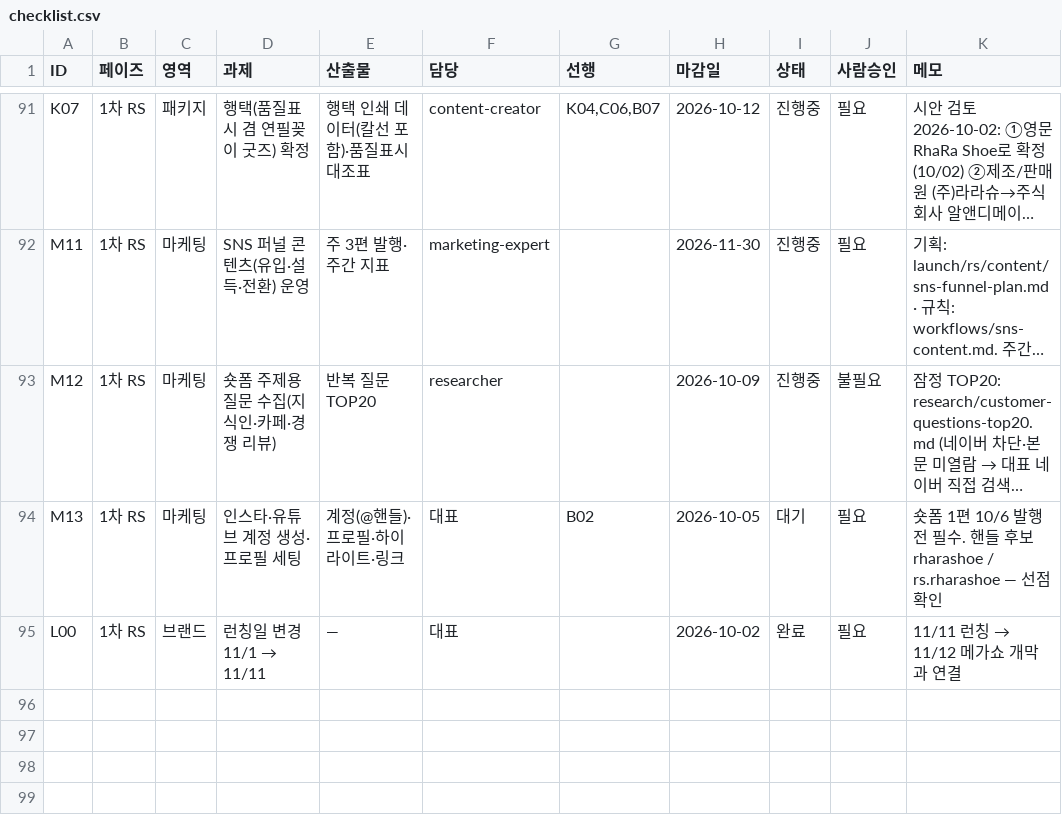
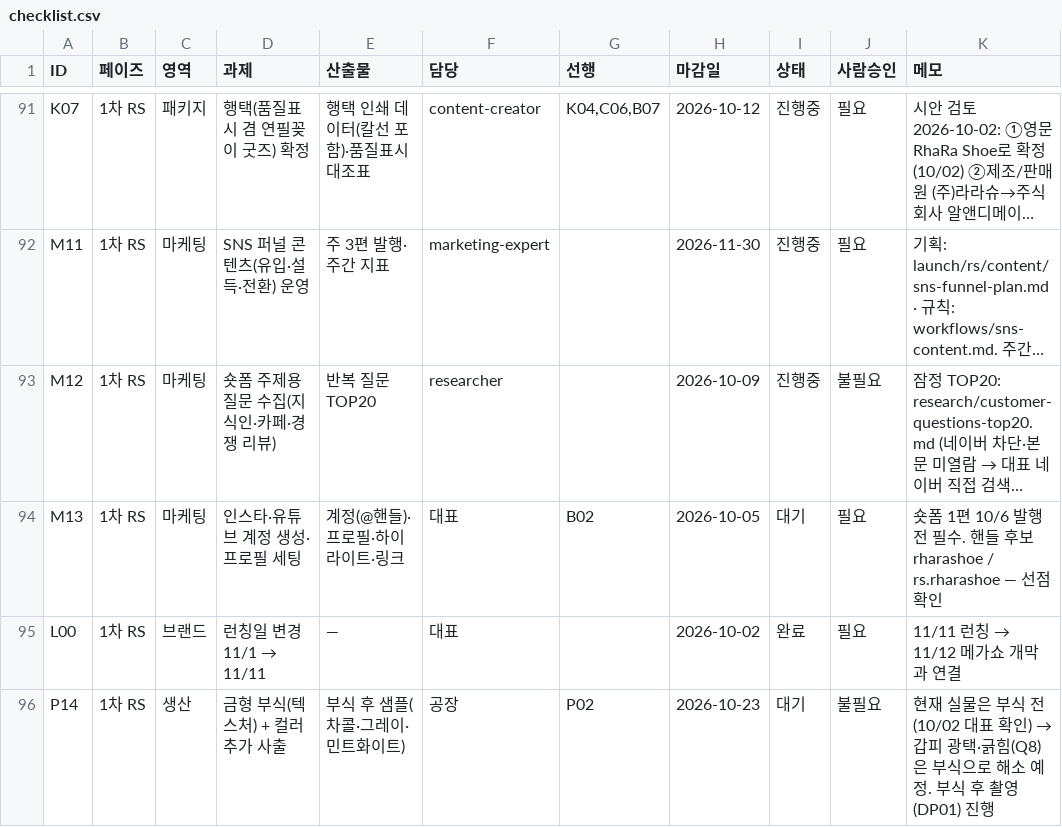
Before and after one commit to ydcompany89/harness-system, a CSV file: launch/rs/checklist.csv, drawn as a sheet; only a part is shown, gaps mark what is left out; long unchanged cells end in …; the diff names each change by its address in the sheet, - before the commit and + after, or states it on an @@ line.

```diff
--- a/launch/rs/checklist.csv
+++ b/launch/rs/checklist.csv
+row 96: P14 | 1차 RS | 생산 | 금형 부식(텍스처) + 컬러 추가 사출 | 부식 후 샘플(차콜·그레이·민트화이트) | 공장 | P02 | 2026-10-23 | 대기 | 불필요 | 현재 실물은 부식 전(10/02 대표 확인) → 갑피 광택·긁힘(Q8)은 부식으로 해소 예정. 부식 후 촬영(DP01) 진행
```
Also changed, not shown: 2 other files.
